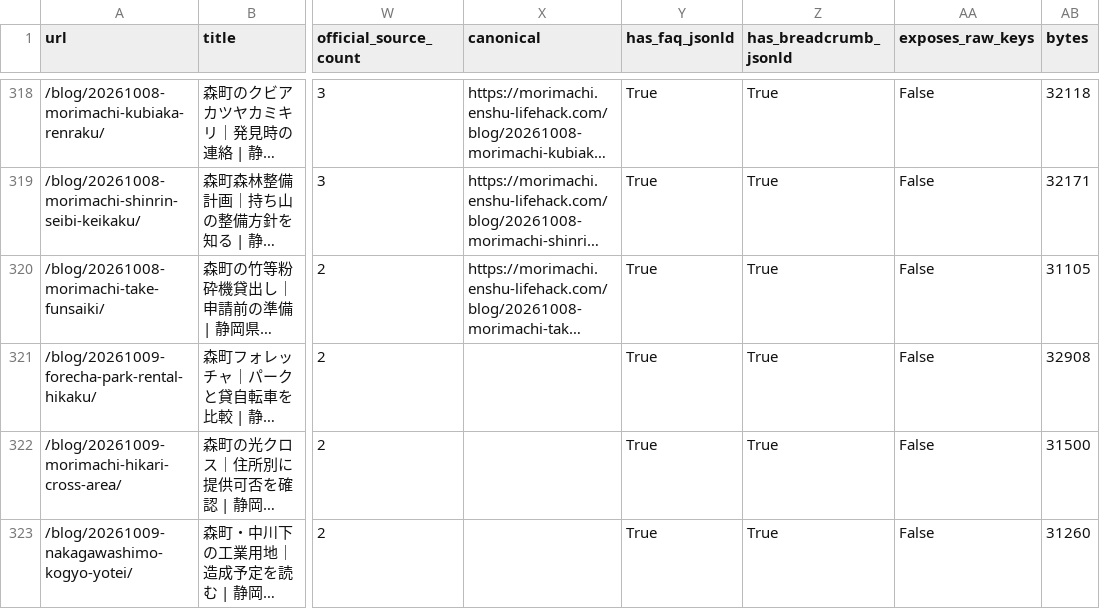
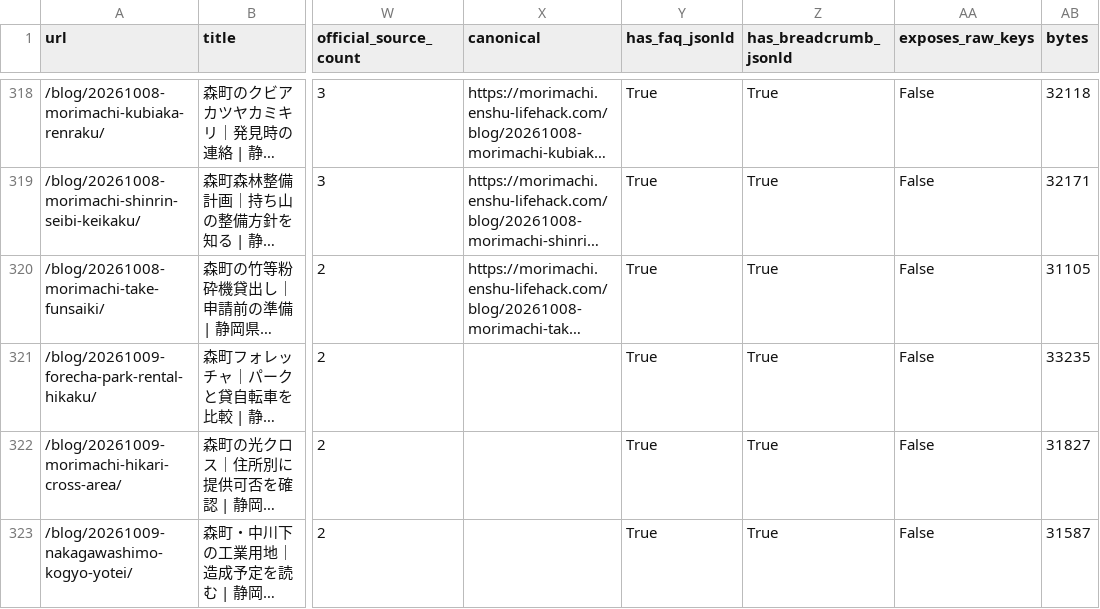
Before and after one commit to iwata-monogatari/enshu-lifehack-morimachi, a CSV file: reports/url-ledger.csv, drawn as a sheet; only a part is shown, gaps mark what is left out; long unchanged cells end in …; the diff covers the shown part only; the diff names each change by its address in the sheet, - before the commit and + after, or states it on an @@ line.

```diff
--- a/reports/url-ledger.csv
+++ b/reports/url-ledger.csv
-AB321 (bytes): 32908
+AB321 (bytes): 33235
-AB322 (bytes): 31500
+AB322 (bytes): 31827
-AB323 (bytes): 31260
+AB323 (bytes): 31587
```
Also changed, not shown: 4 added rows and 10 edited cells elsewhere in this file, 28 other files.
